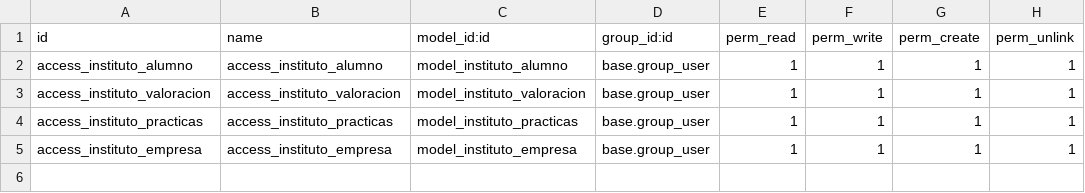
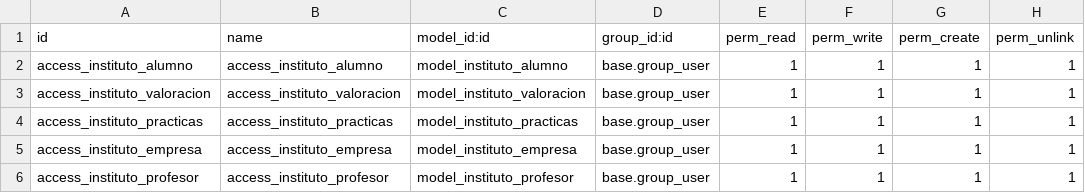
Before and after one commit to SergioDGr/SIGE, a CSV file: instituto_examen/security/ir.model.access.csv, drawn as a sheet.

Commit message:
ADD profesor

```diff
--- a/instituto_examen/security/ir.model.access.csv
+++ b/instituto_examen/security/ir.model.access.csv
@@ -5 +5,2 @@ access_instituto_practicas,access_instituto_practicas,model_instituto_practicas,
 access_instituto_empresa,access_instituto_empresa,model_instituto_empresa,base.group_user,1,1,1,1
+access_instituto_profesor,access_instituto_profesor,model_instituto_profesor,base.group_user,1,1,1,1
```
Also changed, not shown: 4 other files.
